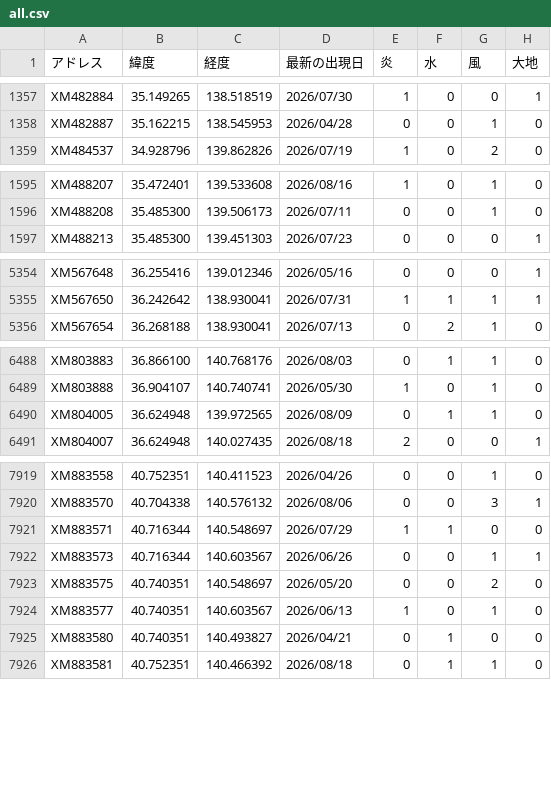
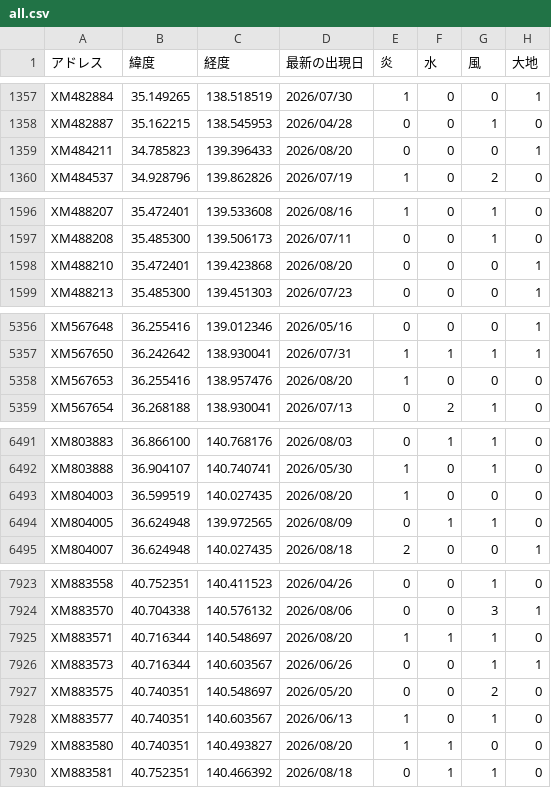
Before and after one commit to griever-0120/maboroshi, a CSV file: spirits-data/all.csv, drawn as a sheet; only a part is shown, gaps mark what is left out; the diff covers the shown part only.

```diff
--- a/spirits-data/all.csv
+++ b/spirits-data/all.csv
@@ -1358,2 +1358,3 @@ XM482884,35.149265,138.518519,2026/07/30,1,0,0,1
 XM482887,35.162215,138.545953,2026/04/28,0,0,1,0
+XM484211,34.785823,139.396433,2026/08/20,0,0,0,1
 XM484537,34.928796,139.862826,2026/07/19,1,0,2,0
@@ -1596,2 +1597,3 @@ XM488207,35.472401,139.533608,2026/08/16,1,0,1,0
 XM488208,35.485300,139.506173,2026/07/11,0,0,1,0
+XM488210,35.472401,139.423868,2026/08/20,0,0,0,1
 XM488213,35.485300,139.451303,2026/07/23,0,0,0,1
@@ -5355,2 +5357,3 @@ XM567648,36.255416,139.012346,2026/05/16,0,0,0,1
 XM567650,36.242642,138.930041,2026/07/31,1,1,1,1
+XM567653,36.255416,138.957476,2026/08/20,1,0,0,0
 XM567654,36.268188,138.930041,2026/07/13,0,2,1,0
@@ -6489,2 +6492,3 @@ XM803883,36.866100,140.768176,2026/08/03,0,1,1,0
 XM803888,36.904107,140.740741,2026/05/30,1,0,1,0
+XM804003,36.599519,140.027435,2026/08/20,1,0,0,0
 XM804005,36.624948,139.972565,2026/08/09,0,1,1,0
@@ -7920,3 +7924,3 @@ XM883558,40.752351,140.411523,2026/04/26,0,0,1,0
 XM883570,40.704338,140.576132,2026/08/06,0,0,3,1
-XM883571,40.716344,140.548697,2026/07/29,1,1,0,0
+XM883571,40.716344,140.548697,2026/08/20,1,1,1,0
 XM883573,40.716344,140.603567,2026/06/26,0,0,1,1
@@ -7924,3 +7928,3 @@ XM883575,40.740351,140.548697,2026/05/20,0,0,2,0
 XM883577,40.740351,140.603567,2026/06/13,1,0,1,0
-XM883580,40.740351,140.493827,2026/04/21,0,1,0,0
+XM883580,40.740351,140.493827,2026/08/20,1,1,0,0
 XM883581,40.752351,140.466392,2026/08/18,0,1,1,0
```
Also changed, not shown: 76 edited cells elsewhere in this file, 2 other files.
